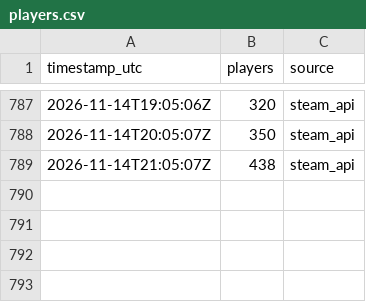
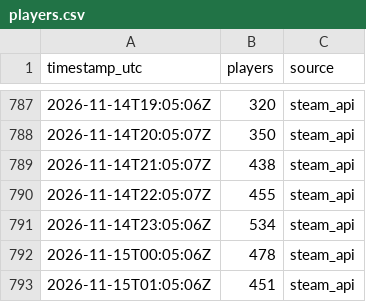
Before and after one commit to VeteranGamer-dev/hood-warfare-2-player-count, a CSV file: data/players.csv, drawn as a sheet; only a part is shown, gaps mark what is left out; the diff names each change by its address in the sheet, - before the commit and + after, or states it on an @@ line.

```diff
--- a/data/players.csv
+++ b/data/players.csv
+row 790: 2026-11-14T22:05:07Z | 455 | steam_api
+row 791: 2026-11-14T23:05:06Z | 534 | steam_api
+row 792: 2026-11-15T00:05:06Z | 478 | steam_api
+row 793: 2026-11-15T01:05:06Z | 451 | steam_api
```
Also changed, not shown: 2 other files.
